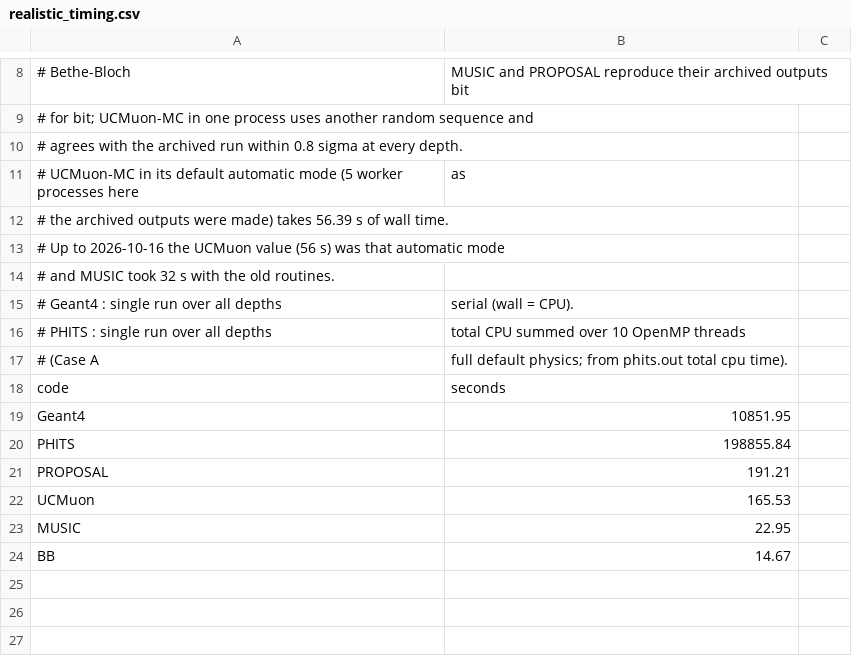
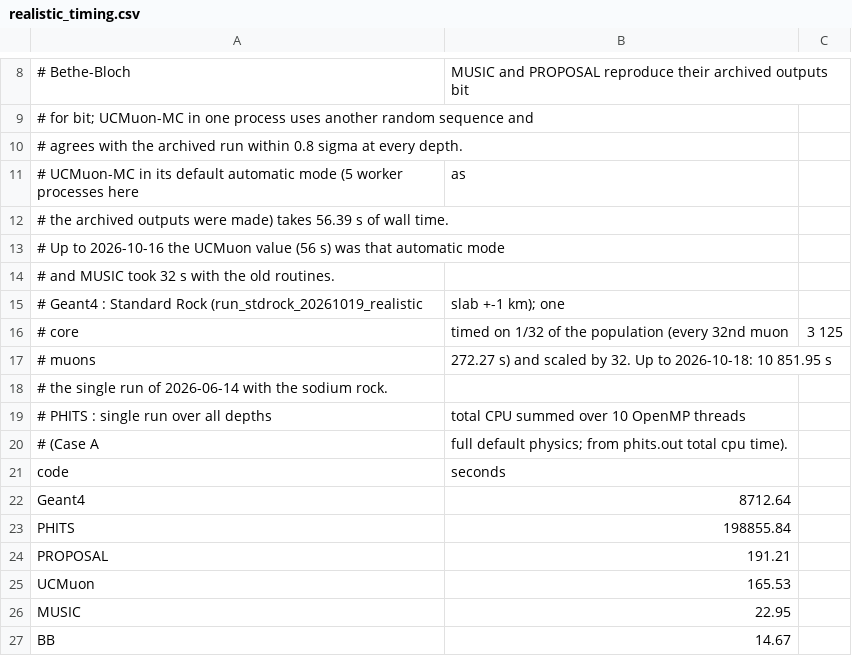
Before and after one commit to hamidb90/UCMuon, a CSV file: benchmark/run_realistic_20260614/realistic_timing.csv, drawn as a sheet; only a part is shown, gaps mark what is left out.

```diff
--- a/benchmark/run_realistic_20260614/realistic_timing.csv
+++ b/benchmark/run_realistic_20260614/realistic_timing.csv
@@ -14,3 +14,6 @@
 #          and MUSIC took 32 s with the old routines.
-# Geant4 : single run over all depths, serial (wall = CPU).
+# Geant4 : Standard Rock (run_stdrock_20261019_realistic, slab +-1 km); one
+#          core, timed on 1/32 of the population (every 32nd muon, 3 125
+#          muons, 272.27 s) and scaled by 32. Up to 2026-10-18: 10 851.95 s,
+#          the single run of 2026-06-14 with the sodium rock.
 # PHITS  : single run over all depths, total CPU summed over 10 OpenMP threads
@@ -18,3 +21,3 @@
 code,seconds
-Geant4,10851.95
+Geant4,8712.64
 PHITS,198855.84
```
Also changed, not shown: benchmark/figures/v2_six_code/benchmark_summary.csv, benchmark/figures/v2_six_code/comparison_metrics.csv, 42 other files.
